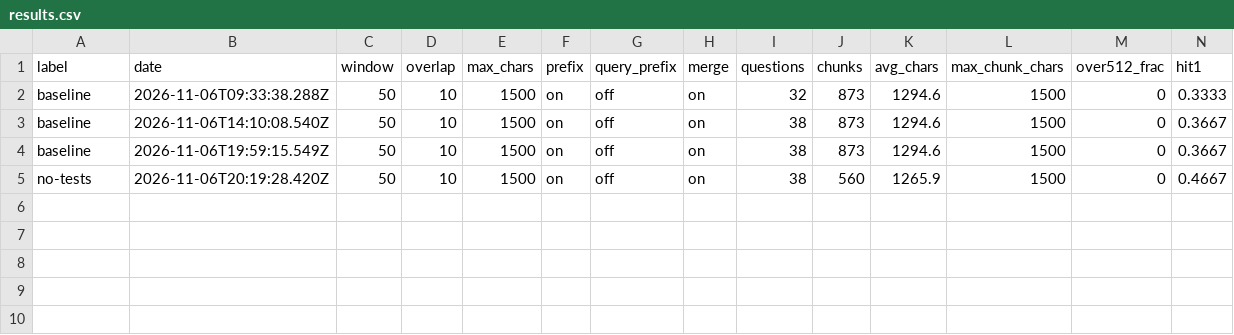
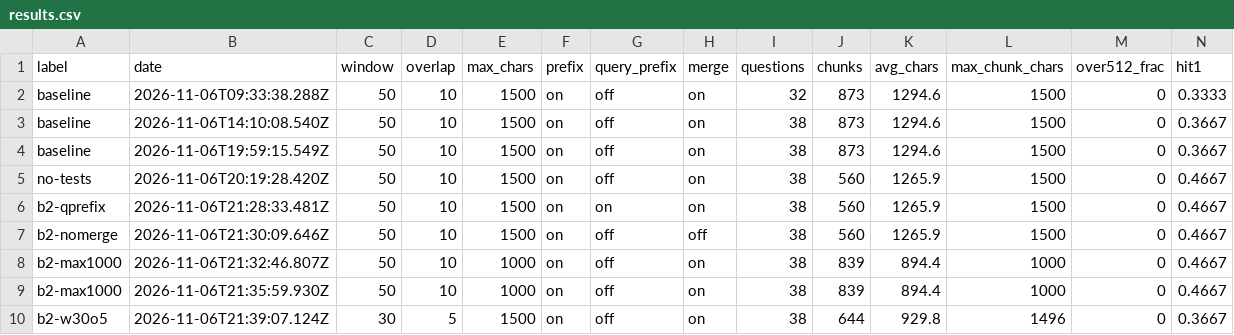
Before and after one commit to gautam-gopal/ask-a-repo, a CSV file: server/eval/results.csv, drawn as a sheet; only a part is shown; rows hold the shown columns only; the diff names each change by its address in the sheet, - before the commit and + after, or states it on an @@ line.

Commit message:
Add Phase 10B retrieval experiment results

```diff
--- a/server/eval/results.csv
+++ b/server/eval/results.csv
+row 6: b2-qprefix | 2026-11-06T21:28:33.481Z | 50 | 10 | 1500 | on | on | on | 38 | 560 | 1265.9 | 1500 | 0 | 0.4667
+row 7: b2-nomerge | 2026-11-06T21:30:09.646Z | 50 | 10 | 1500 | on | off | off | 38 | 560 | 1265.9 | 1500 | 0 | 0.4667
+row 8: b2-max1000 | 2026-11-06T21:32:46.807Z | 50 | 10 | 1000 | on | off | on | 38 | 839 | 894.4 | 1000 | 0 | 0.4667
+row 9: b2-max1000 | 2026-11-06T21:35:59.930Z | 50 | 10 | 1000 | on | off | on | 38 | 839 | 894.4 | 1000 | 0 | 0.4667
+row 10: b2-w30o5 | 2026-11-06T21:39:07.124Z | 30 | 5 | 1500 | on | off | on | 38 | 644 | 929.8 | 1496 | 0 | 0.3667
```
Also changed, not shown: 8 other files.
